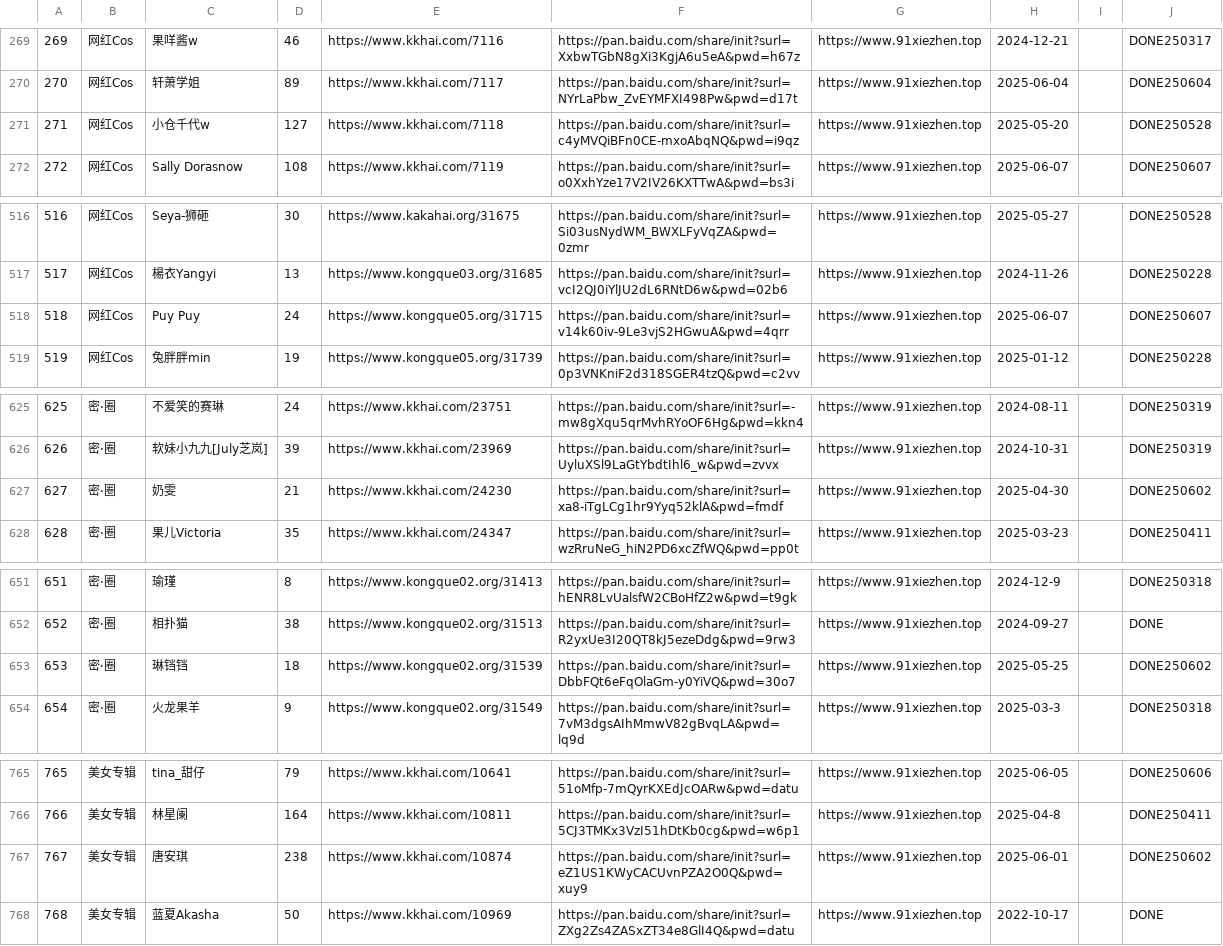
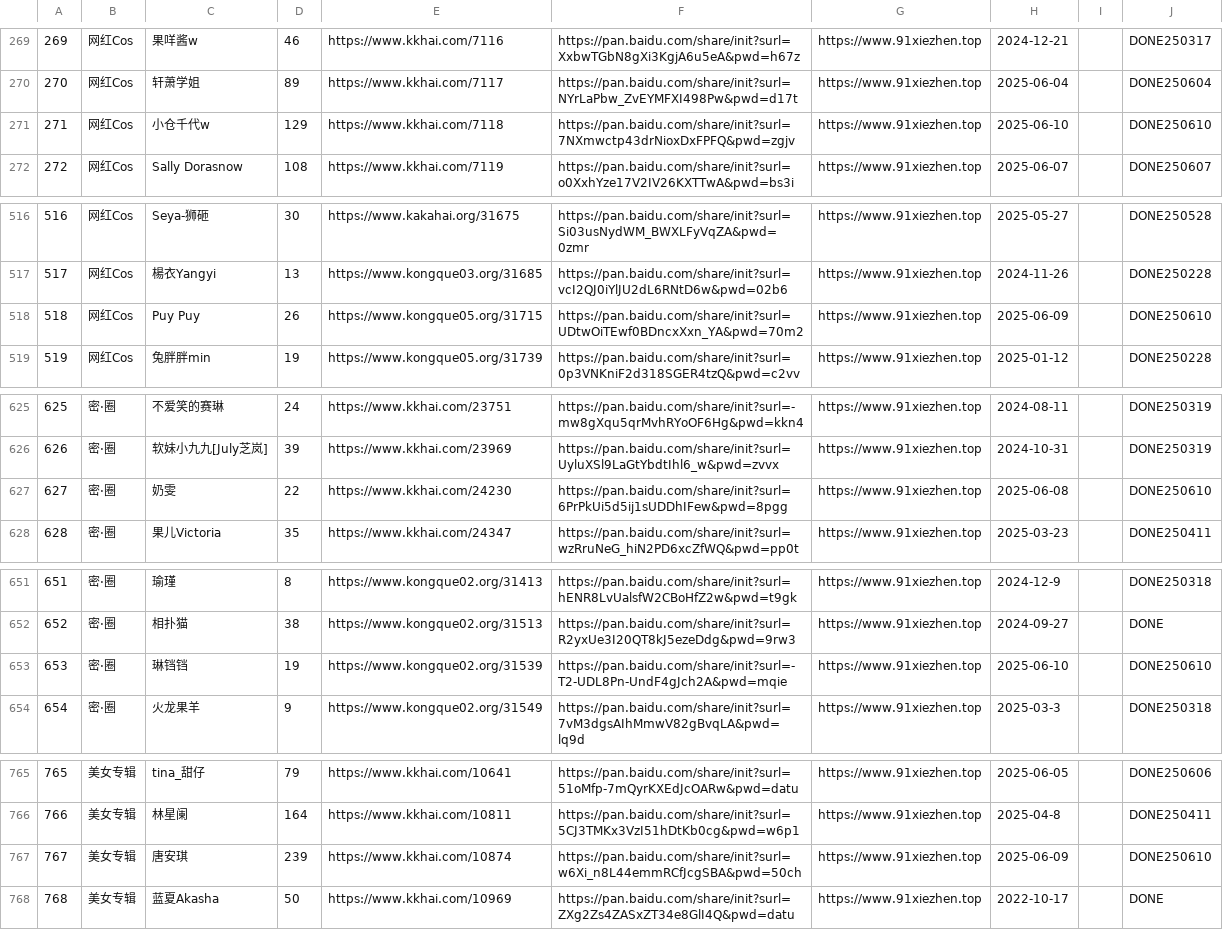
Before and after one commit to yxgi5/kkhai_links_git, a CSV file: list.csv, drawn as a sheet; only a part is shown, gaps mark what is left out; the diff covers the shown part only; the diff names each change by its address in the sheet, - before the commit and + after, or states it on an @@ line.

```diff
--- a/list.csv
+++ b/list.csv
-D271: 127
+D271: 129
-F271: https://pan.baidu.com/share/init?surl=c4yMVQiBFn0CE-mxoAbqNQ&pwd=i9qz
+F271: https://pan.baidu.com/share/init?surl=7NXmwctp43drNioxDxFPFQ&pwd=zgjv
-H271: 2025-05-20
+H271: 2025-06-10
-J271: DONE250528
+J271: DONE250610
-D518: 24
+D518: 26
-F518: https://pan.baidu.com/share/init?surl=v14k60iv-9Le3vjS2HGwuA&pwd=4qrr
+F518: https://pan.baidu.com/share/init?surl=UDtwOiTEwf0BDncxXxn_YA&pwd=70m2
-H518: 2025-06-07
+H518: 2025-06-09
-J518: DONE250607
+J518: DONE250610
-D627: 21
+D627: 22
-F627: https://pan.baidu.com/share/init?surl=xa8-iTgLCg1hr9Yyq52klA&pwd=fmdf
+F627: https://pan.baidu.com/share/init?surl=6PrPkUi5d5ij1sUDDhIFew&pwd=8pgg
-H627: 2025-04-30
+H627: 2025-06-08
-J627: DONE250602
+J627: DONE250610
-D653: 18
+D653: 19
-F653: https://pan.baidu.com/share/init?surl=DbbFQt6eFqOlaGm-y0YiVQ&pwd=30o7
+F653: https://pan.baidu.com/share/init?surl=-T2-UDL8Pn-UndF4gJch2A&pwd=mqie
-H653: 2025-05-25
+H653: 2025-06-10
-J653: DONE250602
+J653: DONE250610
-D767: 238
+D767: 239
-F767: https://pan.baidu.com/share/init?surl=eZ1US1KWyCACUvnPZA2O0Q&pwd=xuy9
+F767: https://pan.baidu.com/share/init?surl=w6Xi_n8L44emmRCfJcgSBA&pwd=50ch
-H767: 2025-06-01
+H767: 2025-06-09
-J767: DONE250602
+J767: DONE250610
```
Also changed, not shown: 108 edited cells elsewhere in this file.
